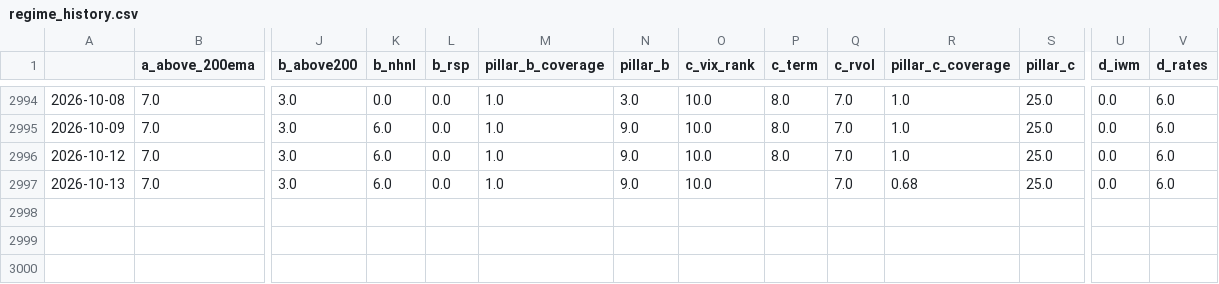
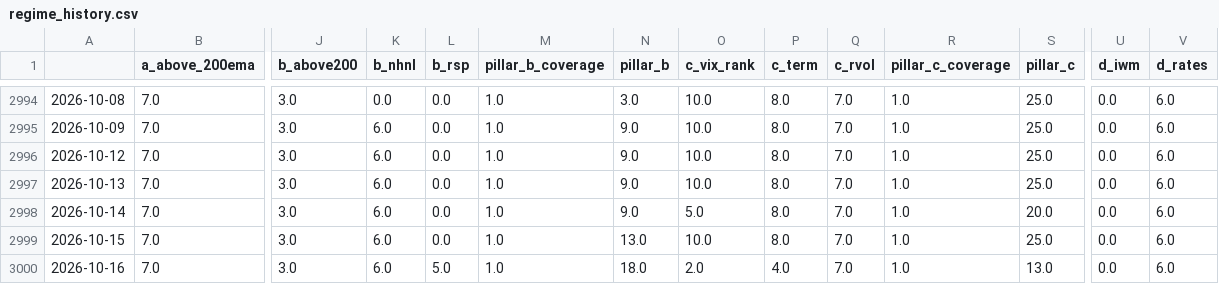
Before and after one commit to ShinJun01/us-market-system, a CSV file: results/regime_history.csv, drawn as a sheet; only a part is shown, gaps mark what is left out; rows hold the shown columns only; the diff names each change by its address in the sheet, - before the commit and + after, or states it on an @@ line.

```diff
--- a/results/regime_history.csv
+++ b/results/regime_history.csv
-P2997 (c_term): (empty)
+P2997 (c_term): 8.0
-R2997 (pillar_c_coverage): 0.68
+R2997 (pillar_c_coverage): 1.0
+row 2998: 2026-10-14 | 7.0 | 3.0 | 6.0 | 0.0 | 1.0 | 9.0 | 5.0 | 8.0 | 7.0 | 1.0 | 20.0 | 0.0 | 6.0
+row 2999: 2026-10-15 | 7.0 | 3.0 | 6.0 | 0.0 | 1.0 | 13.0 | 10.0 | 8.0 | 7.0 | 1.0 | 25.0 | 0.0 | 6.0
+row 3000: 2026-10-16 | 7.0 | 3.0 | 6.0 | 5.0 | 1.0 | 18.0 | 2.0 | 4.0 | 7.0 | 1.0 | 13.0 | 0.0 | 6.0
```
Also changed, not shown: results/breadth.csv, 7 other files.
